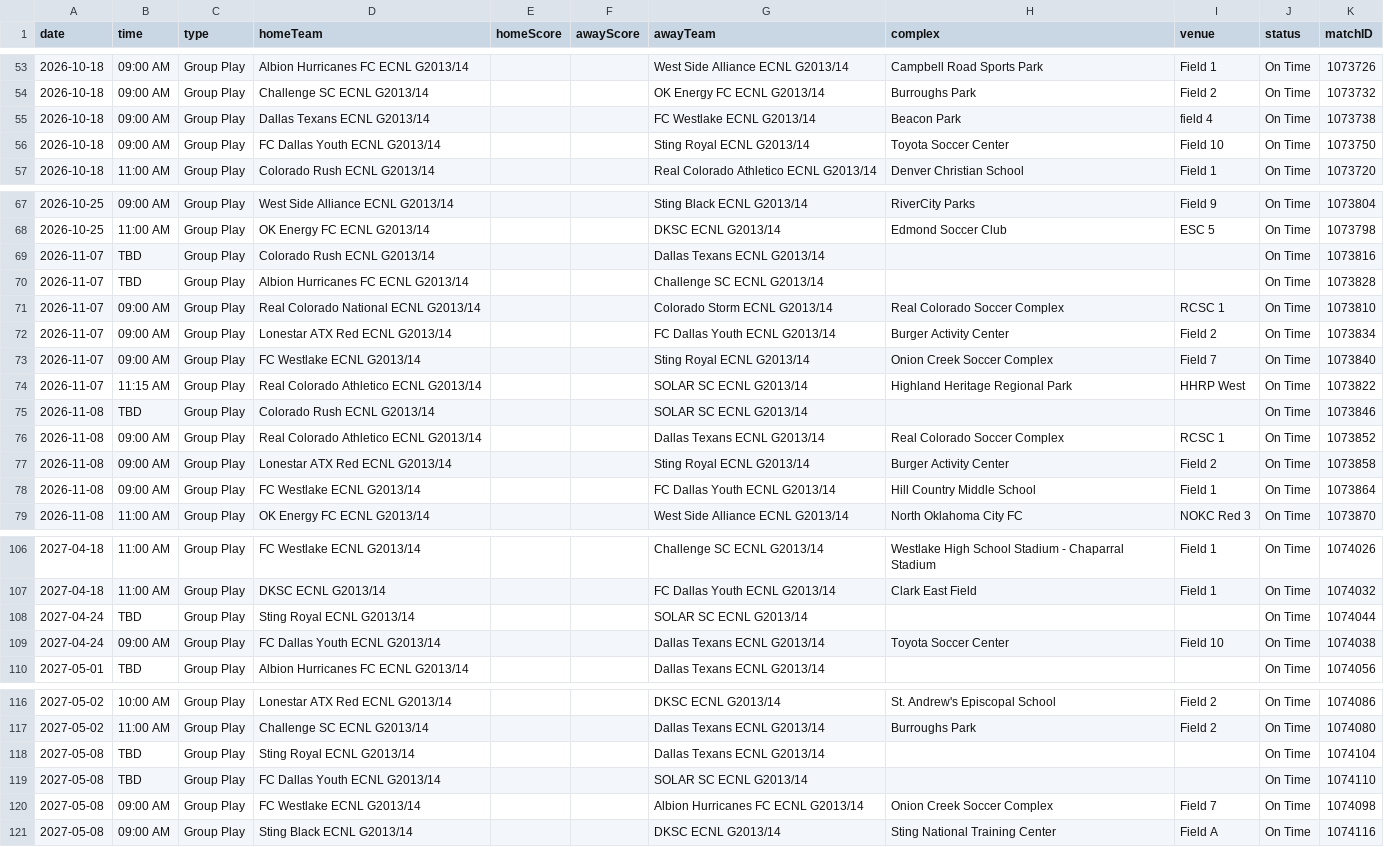
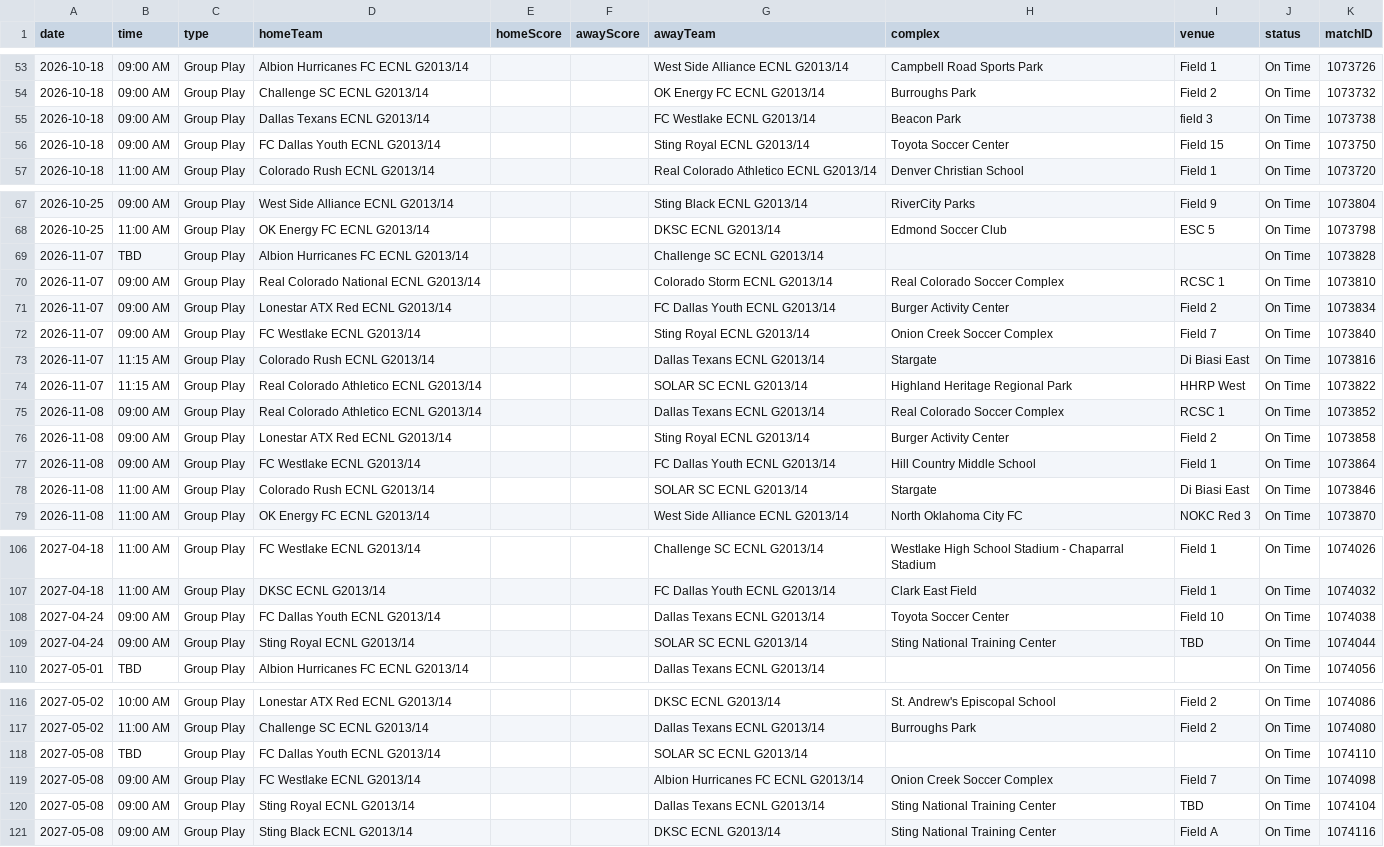
Before and after one commit to NextOneTwoLabs/ecnl-dashboard, a CSV file: export/2026-27/Texas/GU13-ECNL.schedule.csv, drawn as a sheet; only a part is shown, gaps mark what is left out; the diff covers the shown part only.

```diff
--- a/export/2026-27/Texas/GU13-ECNL.schedule.csv
+++ b/export/2026-27/Texas/GU13-ECNL.schedule.csv
@@ -54,4 +54,4 @@ date,time,type,homeTeam,homeScore,awayScore,awayTeam,complex,venue,status,matchI
 2026-10-18,09:00 AM,Group Play,Challenge SC ECNL G2013/14,,,OK Energy FC ECNL G2013/14,Burroughs Park,Field 2,On Time,1073732
-2026-10-18,09:00 AM,Group Play,Dallas Texans ECNL G2013/14,,,FC Westlake ECNL G2013/14,Beacon Park,field 4,On Time,1073738
-2026-10-18,09:00 AM,Group Play,FC Dallas Youth ECNL G2013/14,,,Sting Royal ECNL G2013/14,Toyota Soccer Center,Field 10,On Time,1073750
+2026-10-18,09:00 AM,Group Play,Dallas Texans ECNL G2013/14,,,FC Westlake ECNL G2013/14,Beacon Park,field 3,On Time,1073738
+2026-10-18,09:00 AM,Group Play,FC Dallas Youth ECNL G2013/14,,,Sting Royal ECNL G2013/14,Toyota Soccer Center,Field 15,On Time,1073750
 2026-10-18,11:00 AM,Group Play,Colorado Rush ECNL G2013/14,,,Real Colorado Athletico ECNL G2013/14,Denver Christian School,Field 1,On Time,1073720
@@ -68,3 +68,2 @@ date,time,type,homeTeam,homeScore,awayScore,awayTeam,complex,venue,status,matchI
 2026-10-25,11:00 AM,Group Play,OK Energy FC ECNL G2013/14,,,DKSC ECNL G2013/14,Edmond Soccer Club,ESC 5,On Time,1073798
-2026-11-07,TBD,Group Play,Colorado Rush ECNL G2013/14,,,Dallas Texans ECNL G2013/14,,,On Time,1073816
 2026-11-07,TBD,Group Play,Albion Hurricanes FC ECNL G2013/14,,,Challenge SC ECNL G2013/14,,,On Time,1073828
@@ -73,4 +72,4 @@ date,time,type,homeTeam,homeScore,awayScore,awayTeam,complex,venue,status,matchI
 2026-11-07,09:00 AM,Group Play,FC Westlake ECNL G2013/14,,,Sting Royal ECNL G2013/14,Onion Creek Soccer Complex,Field 7,On Time,1073840
+2026-11-07,11:15 AM,Group Play,Colorado Rush ECNL G2013/14,,,Dallas Texans ECNL G2013/14,Stargate ,Di Biasi East,On Time,1073816
 2026-11-07,11:15 AM,Group Play,Real Colorado Athletico ECNL G2013/14,,,SOLAR SC ECNL G2013/14,Highland Heritage Regional Park,HHRP West,On Time,1073822
-2026-11-08,TBD,Group Play,Colorado Rush ECNL G2013/14,,,SOLAR SC ECNL G2013/14,,,On Time,1073846
 2026-11-08,09:00 AM,Group Play,Real Colorado Athletico ECNL G2013/14,,,Dallas Texans ECNL G2013/14,Real Colorado Soccer Complex,RCSC 1,On Time,1073852
@@ -78,2 +77,3 @@ date,time,type,homeTeam,homeScore,awayScore,awayTeam,complex,venue,status,matchI
 2026-11-08,09:00 AM,Group Play,FC Westlake ECNL G2013/14,,,FC Dallas Youth ECNL G2013/14,Hill Country Middle School,Field 1,On Time,1073864
+2026-11-08,11:00 AM,Group Play,Colorado Rush ECNL G2013/14,,,SOLAR SC ECNL G2013/14,Stargate ,Di Biasi East,On Time,1073846
 2026-11-08,11:00 AM,Group Play,OK Energy FC ECNL G2013/14,,,West Side Alliance ECNL G2013/14,North Oklahoma City FC,NOKC Red 3,On Time,1073870
@@ -107,4 +107,4 @@ date,time,type,homeTeam,homeScore,awayScore,awayTeam,complex,venue,status,matchI
 2027-04-18,11:00 AM,Group Play,DKSC ECNL G2013/14,,,FC Dallas Youth ECNL G2013/14,Clark East Field,Field 1,On Time,1074032
-2027-04-24,TBD,Group Play,Sting Royal ECNL G2013/14,,,SOLAR SC ECNL G2013/14,,,On Time,1074044
 2027-04-24,09:00 AM,Group Play,FC Dallas Youth ECNL G2013/14,,,Dallas Texans ECNL G2013/14,Toyota Soccer Center,Field 10,On Time,1074038
+2027-04-24,09:00 AM,Group Play,Sting Royal ECNL G2013/14,,,SOLAR SC ECNL G2013/14,Sting National Training Center,TBD,On Time,1074044
 2027-05-01,TBD,Group Play,Albion Hurricanes FC ECNL G2013/14,,,Dallas Texans ECNL G2013/14,,,On Time,1074056
@@ -117,5 +117,5 @@ date,time,type,homeTeam,homeScore,awayScore,awayTeam,complex,venue,status,matchI
 2027-05-02,11:00 AM,Group Play,Challenge SC ECNL G2013/14,,,Dallas Texans ECNL G2013/14,Burroughs Park,Field 2,On Time,1074080
-2027-05-08,TBD,Group Play,Sting Royal ECNL G2013/14,,,Dallas Texans ECNL G2013/14,,,On Time,1074104
 2027-05-08,TBD,Group Play,FC Dallas Youth ECNL G2013/14,,,SOLAR SC ECNL G2013/14,,,On Time,1074110
 2027-05-08,09:00 AM,Group Play,FC Westlake ECNL G2013/14,,,Albion Hurricanes FC ECNL G2013/14,Onion Creek Soccer Complex,Field 7,On Time,1074098
+2027-05-08,09:00 AM,Group Play,Sting Royal ECNL G2013/14,,,Dallas Texans ECNL G2013/14,Sting National Training Center,TBD,On Time,1074104
 2027-05-08,09:00 AM,Group Play,Sting Black ECNL G2013/14,,,DKSC ECNL G2013/14,Sting National Training Center,Field A,On Time,1074116
```
Also changed, not shown: 1 edited cell elsewhere in this file, export/2026-27/New-England/GU13-ECNL.schedule.csv, export/2026-27/New-England/GU14-ECNL.schedule.csv, 7 other files.
